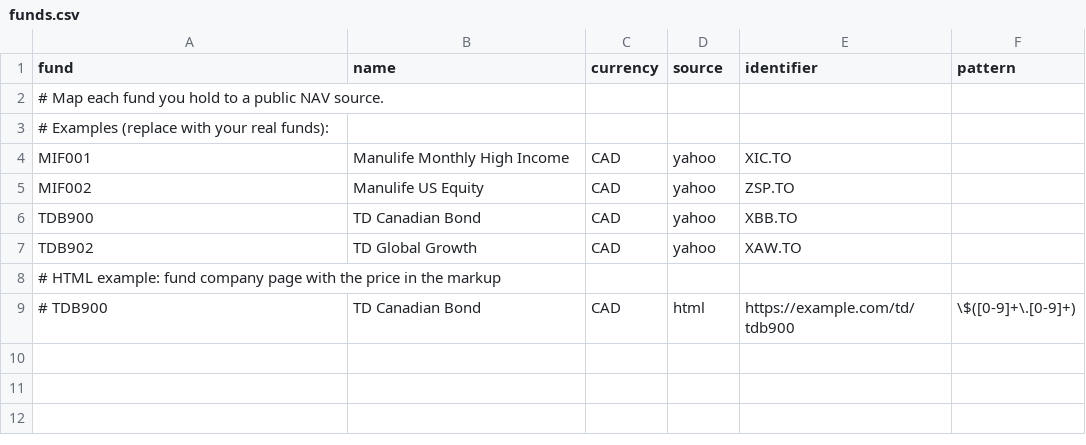
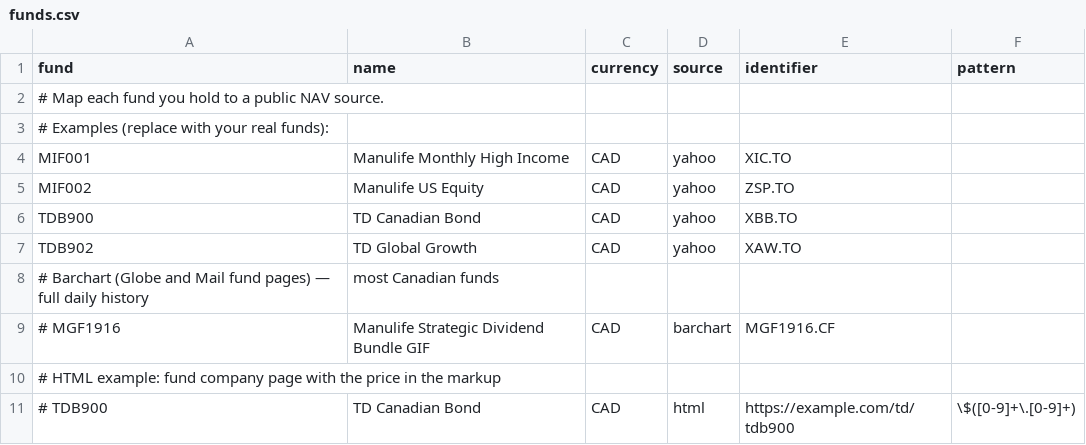
Before and after one commit to FannyKS/Mutual-Fund, a CSV file: examples/funds.csv, drawn as a sheet; the diff names each change by its address in the sheet, - before the commit and + after, or states it on an @@ line.

Commit message:
Backfill 2026 with Barchart history, --from reports, NAV overrides
- Add 'barchart' NAV source (Barchart EOD behind Globe and Mail fund pages):
  full daily history for most Canadian funds, by symbol like MGF1916.CF.
- report/show accept --from YYYY-MM-DD to start the series before the
  snapshot; pre-snapshot dates hold the snapshot's units constant (warned).
- nav_overrides.csv: precise NAVs that win over nav.csv and survive fetches
  (TD publishes only 2 decimals; pin the Oct 16 baseline values).
- daily.sh reports from MUTUAL_FUND_FROM (default 2026-01-01).
- Docs updated.

```diff
--- a/examples/funds.csv
+++ b/examples/funds.csv
+row 8: # Barchart (Globe and Mail fund pages) — full daily history | most Canadian funds
+row 9: # MGF1916 | Manulife Strategic Dividend Bundle GIF | CAD | barchart | MGF1916.CF
```
Also changed, not shown: 8 other files.
